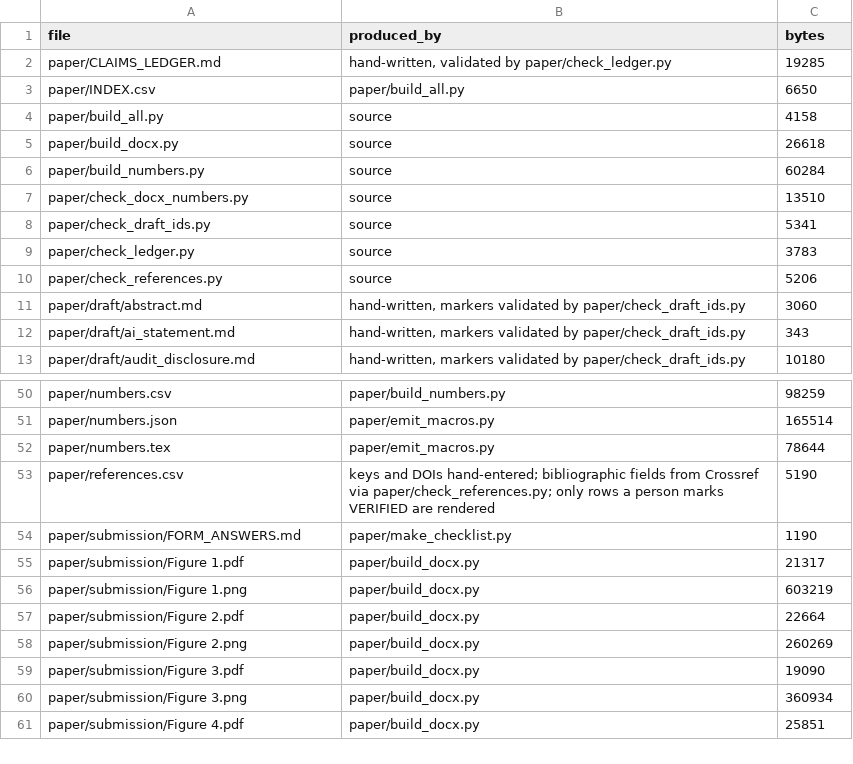
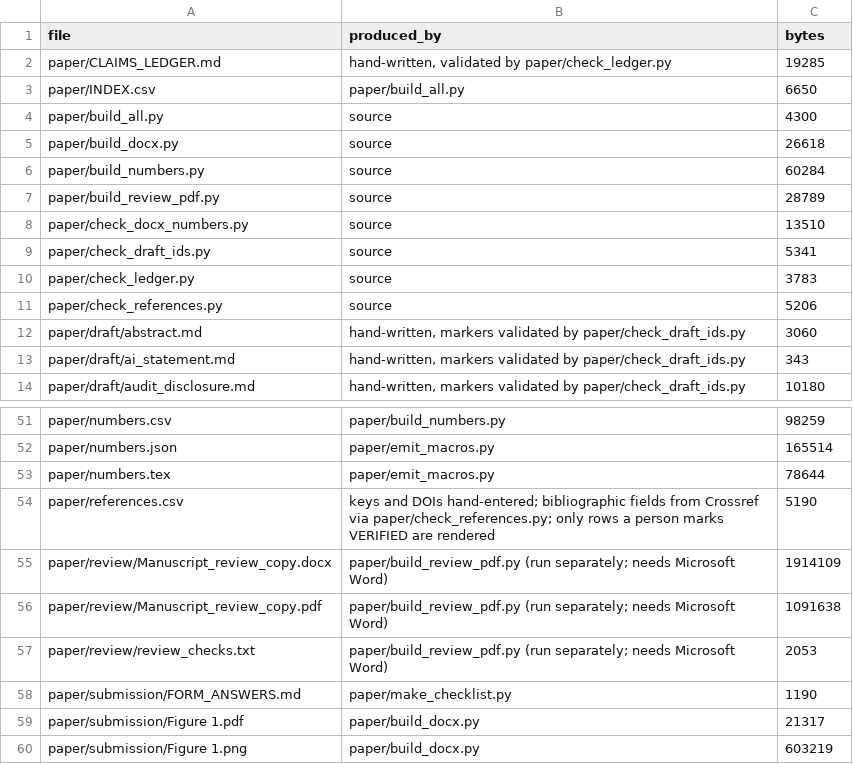
Before and after one commit to Daxx133-bot/project-1, a CSV file: paper/INDEX.csv, drawn as a sheet; only a part is shown, gaps mark what is left out; the shorter side is filled out with more unchanged rows.

```diff
--- a/paper/INDEX.csv
+++ b/paper/INDEX.csv
@@ -3,5 +3,6 @@ paper/CLAIMS_LEDGER.md,"hand-written, validated by paper/check_ledger.py",19285
 paper/INDEX.csv,paper/build_all.py,6650
-paper/build_all.py,source,4158
+paper/build_all.py,source,4300
 paper/build_docx.py,source,26618
 paper/build_numbers.py,source,60284
+paper/build_review_pdf.py,source,28789
 paper/check_docx_numbers.py,source,13510
@@ -53,2 +54,5 @@ paper/numbers.tex,paper/emit_macros.py,78644
 paper/references.csv,keys and DOIs hand-entered; bibliographic fields from Crossref via paper/check_references.py; only rows a person marks VERIFIED are rendered,5190
+paper/review/Manuscript_review_copy.docx,paper/build_review_pdf.py (run separately; needs Microsoft Word),1914109
+paper/review/Manuscript_review_copy.pdf,paper/build_review_pdf.py (run separately; needs Microsoft Word),1091638
+paper/review/review_checks.txt,paper/build_review_pdf.py (run separately; needs Microsoft Word),2053
 paper/submission/FORM_ANSWERS.md,paper/make_checklist.py,1190
```
Also changed, not shown: 5 other files.
